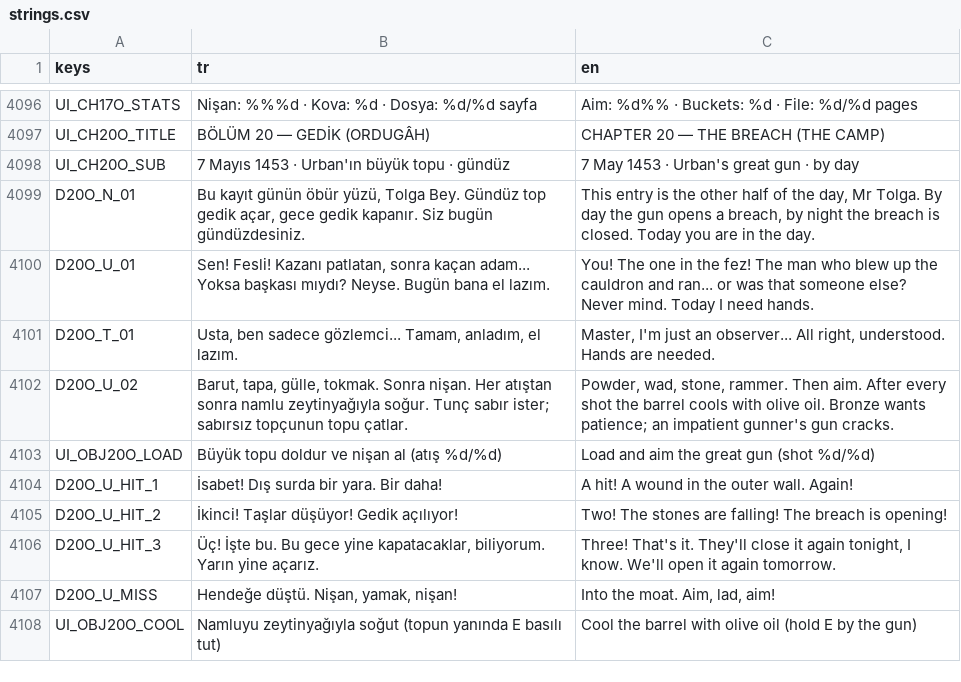
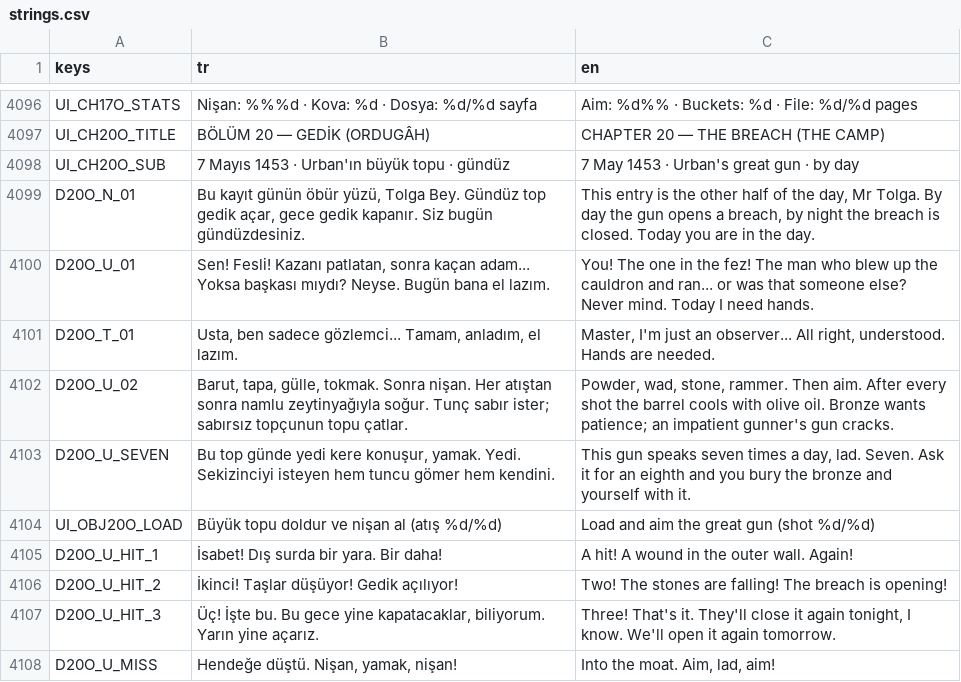
Before and after one commit to TradersEntertainment/nothistorygame, a CSV file: i18n/strings.csv, drawn as a sheet; only a part is shown, gaps mark what is left out; the shorter side is filled out with more unchanged rows; the diff names each change by its address in the sheet, - before the commit and + after, or states it on an @@ line.

```diff
--- a/i18n/strings.csv
+++ b/i18n/strings.csv
+row 4103: D20O_U_SEVEN | Bu top günde yedi kere konuşur, yamak. Yedi. Sekizinciyi isteyen hem tuncu gömer hem kendini. | This gun speaks seven times a day, lad. Seven. Ask it for an eighth and you bury the bronze and yourself with it.
```
Also changed, not shown: 10 other files.
